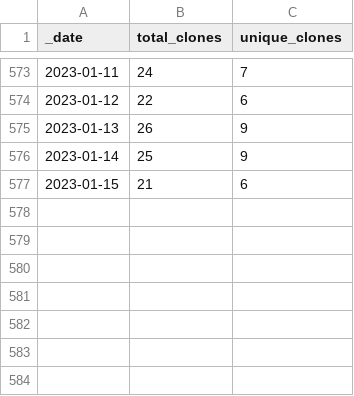
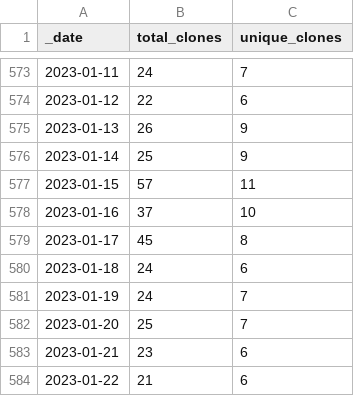
Before and after one commit to AlexRogalskiy/kotlin-patterns, a CSV file: traffic/clones.csv, drawn as a sheet; only a part is shown, gaps mark what is left out.

Commit message:
GitHub traffic

```diff
--- a/traffic/clones.csv
+++ b/traffic/clones.csv
@@ -576,2 +576,9 @@ _date,total_clones,unique_clones
 2023-01-14,25,9
-2023-01-15,21,6
+2023-01-15,57,11
+2023-01-16,37,10
+2023-01-17,45,8
+2023-01-18,24,6
+2023-01-19,24,7
+2023-01-20,25,7
+2023-01-21,23,6
+2023-01-22,21,6
```
Also changed, not shown: 1 other file.
